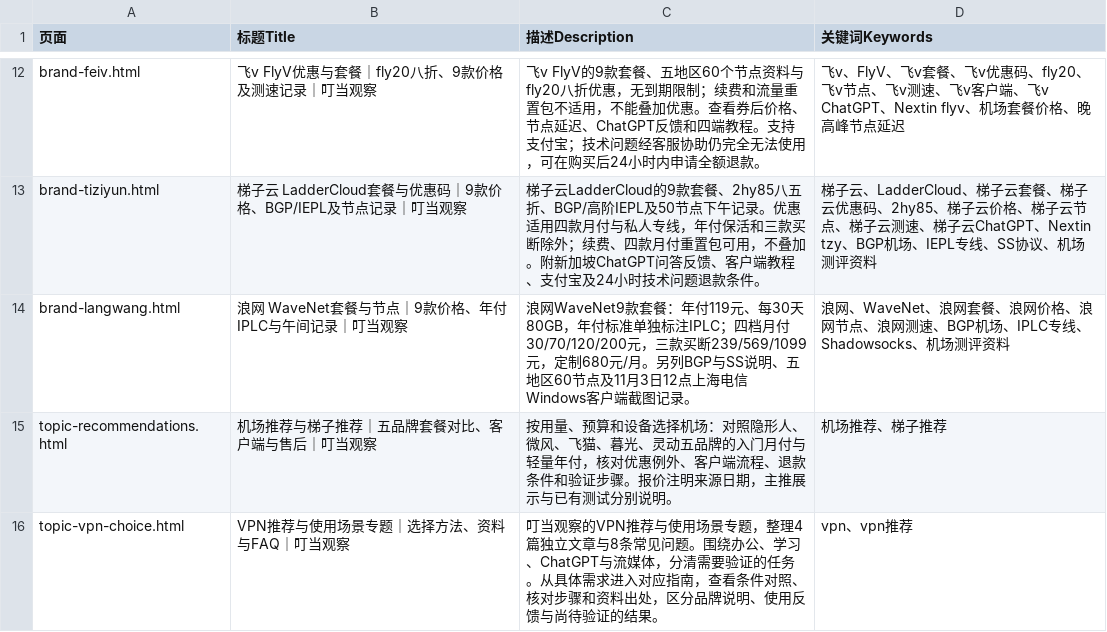
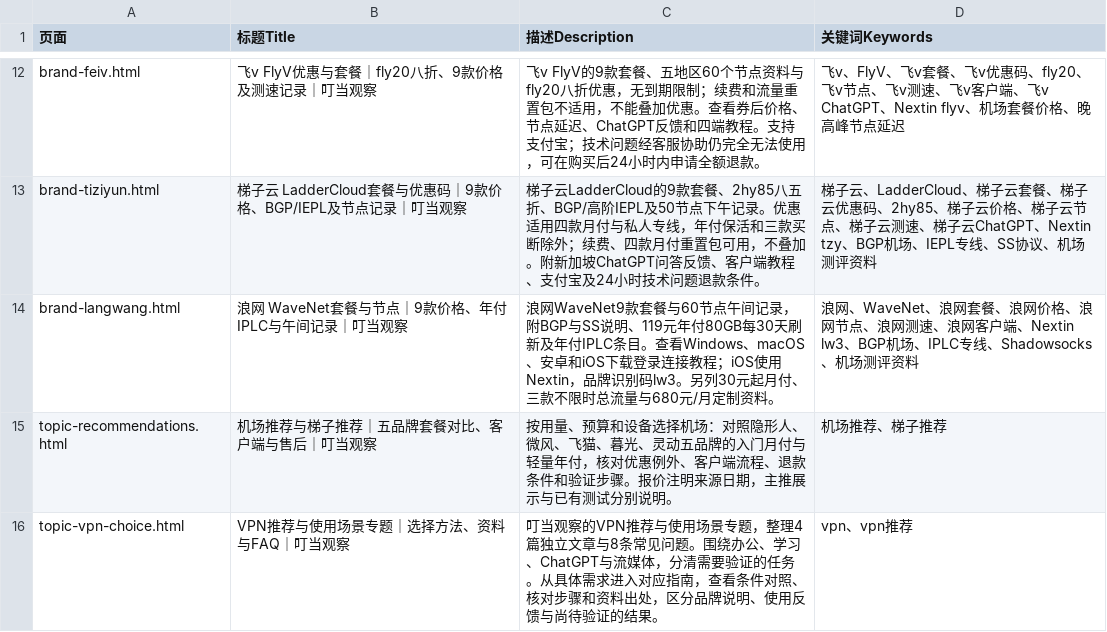
Before and after one commit to yinxingren588/jcvpn.blog, a CSV file: data/seo-metadata.csv, drawn as a sheet; only a part is shown, gaps mark what is left out.

Commit message:
Publish WaveNet client guides for Windows, macOS, Android and iOS

```diff
--- a/data/seo-metadata.csv
+++ b/data/seo-metadata.csv
@@ -13,3 +13,3 @@ brand-feiv.html,飞v FlyV优惠与套餐｜fly20八折、9款价格及测速记
 brand-tiziyun.html,梯子云 LadderCloud套餐与优惠码｜9款价格、BGP/IEPL及节点记录｜叮当观察,梯子云LadderCloud的9款套餐、2hy85八五折、BGP/高阶IEPL及50节点下午记录。优惠适用四款月付与私人专线，年付保活和三款买断除外；续费、四款月付重置包可用，不叠加。附新加坡ChatGPT问答反馈、客户端教程、支付宝及24小时技术问题退款条件。,梯子云、LadderCloud、梯子云套餐、梯子云优惠码、2hy85、梯子云价格、梯子云节点、梯子云测速、梯子云ChatGPT、Nextin tzy、BGP机场、IEPL专线、SS协议、机场测评资料
-brand-langwang.html,浪网 WaveNet套餐与节点｜9款价格、年付IPLC与午间记录｜叮当观察,浪网WaveNet9款套餐：年付119元、每30天80GB，年付标准单独标注IPLC；四档月付30/70/120/200元，三款买断239/569/1099元，定制680元/月。另列BGP与SS说明、五地区60节点及11月3日12点上海电信Windows客户端截图记录。,浪网、WaveNet、浪网套餐、浪网价格、浪网节点、浪网测速、BGP机场、IPLC专线、Shadowsocks、机场测评资料
+brand-langwang.html,浪网 WaveNet套餐与节点｜9款价格、年付IPLC与午间记录｜叮当观察,浪网WaveNet9款套餐与60节点午间记录，附BGP与SS说明、119元年付80GB每30天刷新及年付IPLC条目。查看Windows、macOS、安卓和iOS下载登录连接教程；iOS使用Nextin，品牌识别码lw3。另列30元起月付、三款不限时总流量与680元/月定制资料。,浪网、WaveNet、浪网套餐、浪网价格、浪网节点、浪网测速、浪网客户端、Nextin lw3、BGP机场、IPLC专线、Shadowsocks、机场测评资料
 topic-recommendations.html,机场推荐与梯子推荐｜五品牌套餐对比、客户端与售后｜叮当观察,按用量、预算和设备选择机场：对照隐形人、微风、飞猫、暮光、灵动五品牌的入门月付与轻量年付，核对优惠例外、客户端流程、退款条件和验证步骤。报价注明来源日期，主推展示与已有测试分别说明。,机场推荐、梯子推荐
```
Also changed, not shown: 20 other files.
